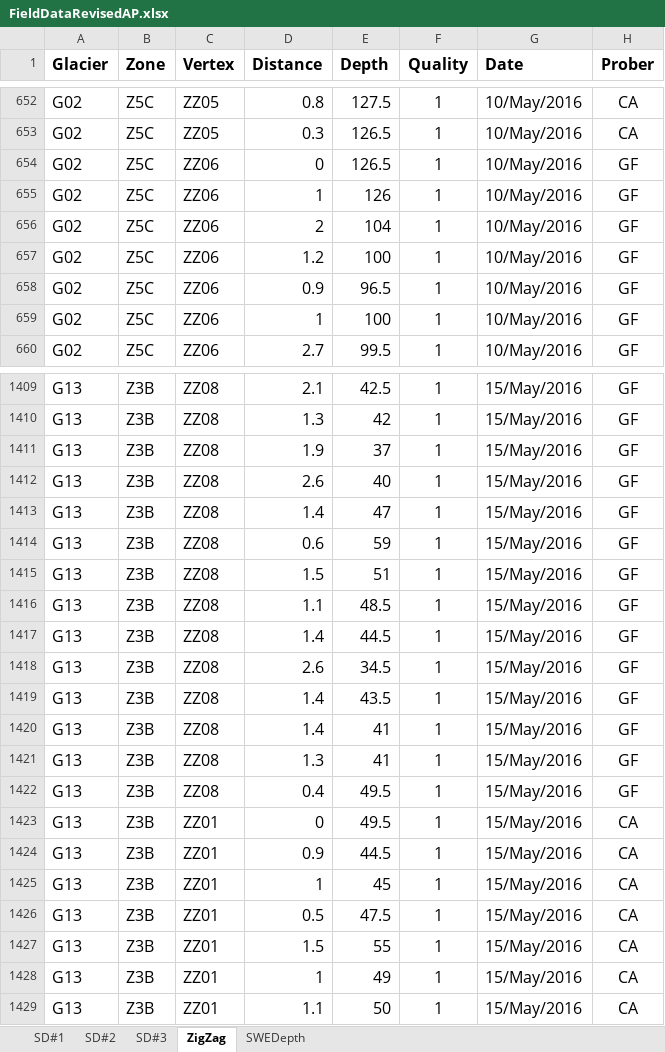
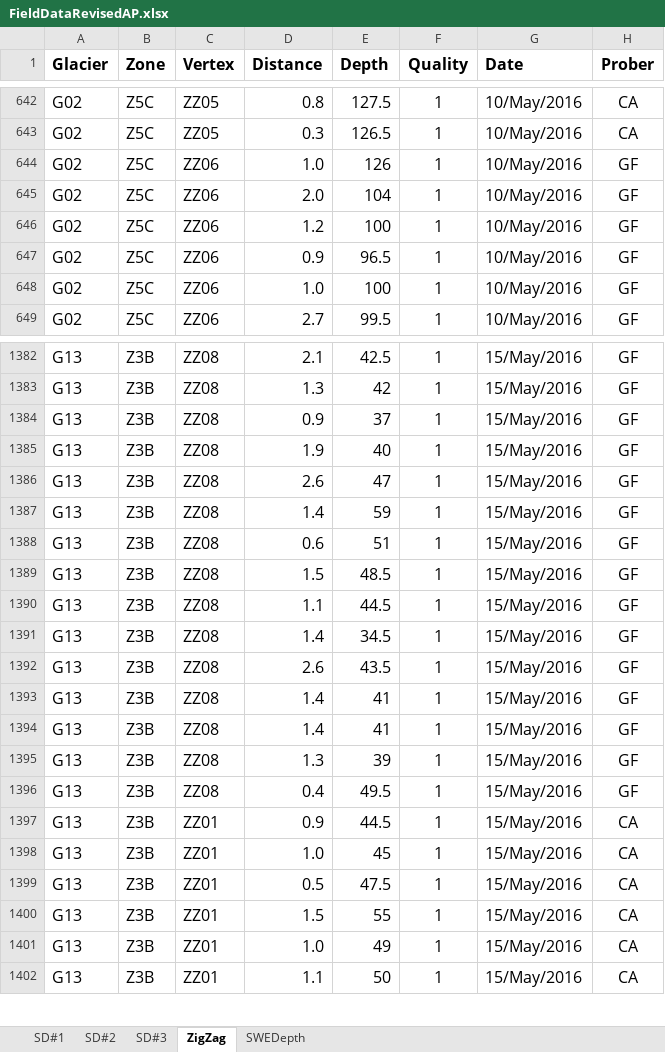
Before and after one commit to apulwicki/SnowDepth, an Excel workbook: FieldDataRevisedAP.xlsx, sheet ZigZag, drawn as a sheet; only a part is shown, gaps mark what is left out; values as stored, in another font and other column widths than the file's, no borders; charts and pictures not drawn; removed rows and columns are numbered as before the commit, all else as after; the diff covers the shown part only; the diff names each change by its address in the sheet, - before the commit and + after, or states it on an @@ line.

Commit message:
Whole series of small changes, lots of working with zigzag data

```diff
--- a/FieldDataRevisedAP.xlsx (sheet ZigZag)
+++ b/FieldDataRevisedAP.xlsx (sheet ZigZag)
-row 654: G02 | Z5C | ZZ06 | 0 | 126.5 | 1 | 10/May/2016 | GF
-D644 (Distance): 1
+D644 (Distance): 1.0
-D645 (Distance): 2
+D645 (Distance): 2.0
-D648 (Distance): 1
+D648 (Distance): 1.0
-D1384 (Distance): 1.9
+D1384 (Distance): 0.9
-D1385 (Distance): 2.6
+D1385 (Distance): 1.9
-D1386 (Distance): 1.4
+D1386 (Distance): 2.6
-D1387 (Distance): 0.6
+D1387 (Distance): 1.4
-D1388 (Distance): 1.5
+D1388 (Distance): 0.6
-D1389 (Distance): 1.1
+D1389 (Distance): 1.5
-D1390 (Distance): 1.4
+D1390 (Distance): 1.1
-D1391 (Distance): 2.6
+D1391 (Distance): 1.4
-D1392 (Distance): 1.4
+D1392 (Distance): 2.6
-D1394 (Distance): 1.3
+D1394 (Distance): 1.4
+row 1395: G13 | Z3B | ZZ08 | 1.3 | 39 | 1 | 15/May/2016 | GF
-row 1423: G13 | Z3B | ZZ01 | 0 | 49.5 | 1 | 15/May/2016 | CA
-D1398 (Distance): 1
+D1398 (Distance): 1.0
-D1401 (Distance): 1
+D1401 (Distance): 1.0
```
Also changed, not shown: 31 removed rows and 187 edited cells elsewhere in this sheet, sheet SD#3, sheet SD#2, sheet SD#1, summary_densitydata.xlsx, 5 other files.
